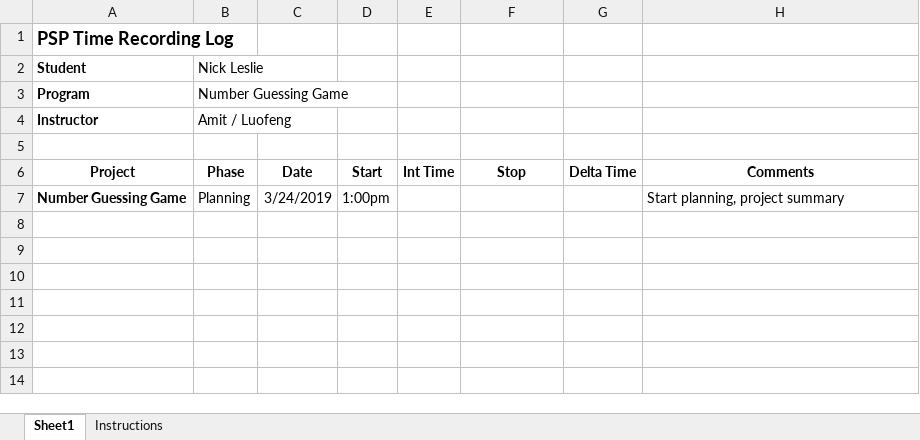
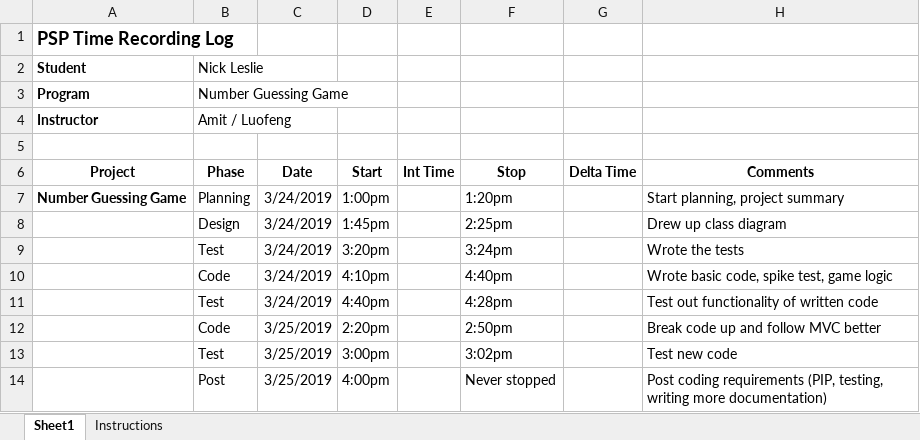
Before and after one commit to ncpleslie/PSP-SoftEng280, an Excel workbook: Iteration1/TimeLog-Iteration1.xlsx, sheet Sheet1, drawn as a sheet; values as stored, in another font and other column widths than the file's, no borders; the diff names each change by its address in the sheet, - before the commit and + after, or states it on an @@ line.

Commit message:
Iteration2: Precode, some code

```diff
--- a/Iteration1/TimeLog-Iteration1.xlsx (sheet Sheet1)
+++ b/Iteration1/TimeLog-Iteration1.xlsx (sheet Sheet1)
-F7 (Stop): (empty)
+F7 (Stop): 1:20pm
+row 8:  | Design | 3/24/2019 | 1:45pm |  | 2:25pm |  | Drew up class diagram
+row 9:  | Test | 3/24/2019 | 3:20pm |  | 3:24pm |  | Wrote the tests
+row 10:  | Code | 3/24/2019 | 4:10pm |  | 4:40pm |  | Wrote basic code, spike test, game logic
+row 11:  | Test | 3/24/2019 | 4:40pm |  | 4:28pm |  | Test out functionality of written code
+row 12:  | Code | 3/25/2019 | 2:20pm |  | 2:50pm |  | Break code up and follow MVC better
+row 13:  | Test | 3/25/2019 | 3:00pm |  | 3:02pm |  | Test new code
+row 14:  | Post | 3/25/2019 | 4:00pm |  | Never stopped |  | Post coding requirements (PIP, testing, writing more documentation)
```
Also changed, not shown: 13 other files.
